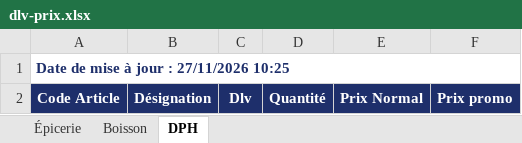
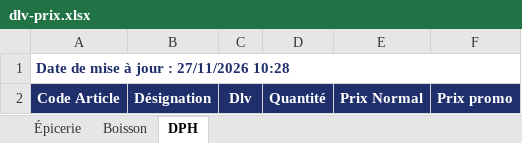
Before and after one commit to Tolotra4023/CR4, an Excel workbook: KIBO4/dlv-prix.xlsx, sheet DPH, drawn as a sheet; values as stored, in another font and other column widths than the file's, no borders; the diff names each change by its address in the sheet, - before the commit and + after, or states it on an @@ line.

Commit message:
Mise à jour DLV/Prix KIBO4

```diff
--- a/KIBO4/dlv-prix.xlsx (sheet DPH)
+++ b/KIBO4/dlv-prix.xlsx (sheet DPH)
-A1: Date de mise à jour : 27/11/2026 10:25
+A1: Date de mise à jour : 27/11/2026 10:28
```
Also changed, not shown: sheet Épicerie, sheet Boisson.
